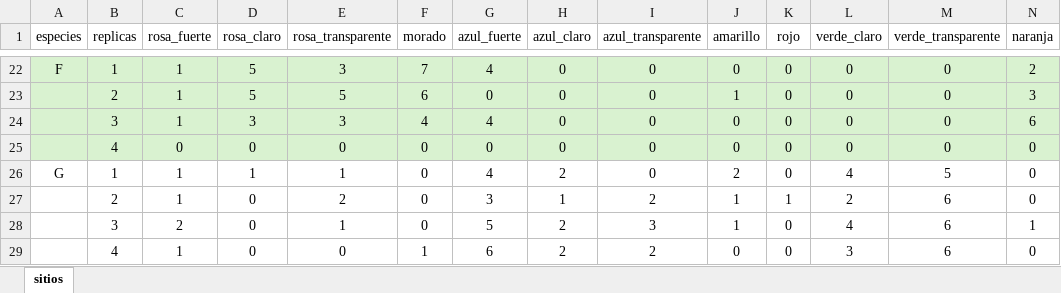
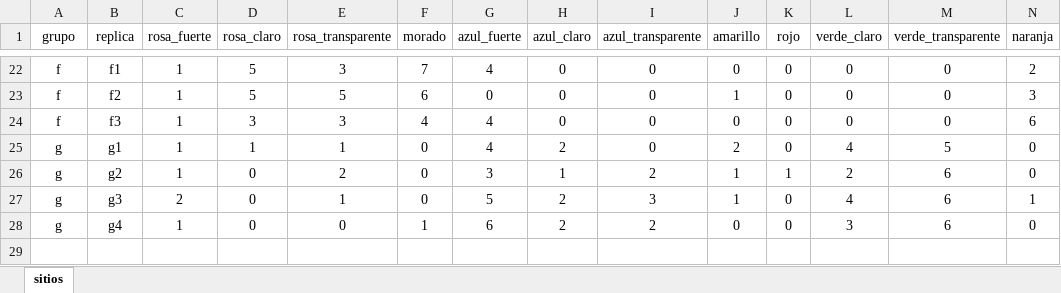
Before and after one commit to samsobacode/proyecto_diversidad, an Excel workbook: data/sitios.xlsx, sheet sitios, drawn as a sheet; only a part is shown, gaps mark what is left out; values as stored, in another font and other column widths than the file's, no borders; removed rows and columns are numbered as before the commit, all else as after; rows hold the shown columns only; the diff covers the shown part only; the diff names each change by its address in the sheet, - before the commit and + after, or states it on an @@ line.

```diff
--- a/data/sitios.xlsx (sheet sitios)
+++ b/data/sitios.xlsx (sheet sitios)
-A1: especies
+A1: grupo
-B1: replicas
+B1: replica
-A22 (grupo): F
+A22 (grupo): f
-A22:N24 fill: #D9F2D0
+A22:N24 fill: none
-B22 (replica): 1
+B22 (replica): f1
-A23:A24 (grupo): (empty)
+A23:A24 (grupo): f
-B23 (replica): 2
+B23 (replica): f2
-B24 (replica): 3
+B24 (replica): f3
-row 25:  | 4 | 0 | 0 | 0 | 0 | 0 | 0 | 0 | 0 | 0 | 0 | 0 | 0
-A25 (grupo): G
+A25 (grupo): g
-B25 (replica): 1
+B25 (replica): g1
-A26:A28 (grupo): (empty)
+A26:A28 (grupo): g
-B26 (replica): 2
+B26 (replica): g2
-B27 (replica): 3
+B27 (replica): g3
-B28 (replica): 4
+B28 (replica): g4
```
Also changed, not shown: 40 edited cells and cell formats elsewhere in this sheet, 3 other files.
